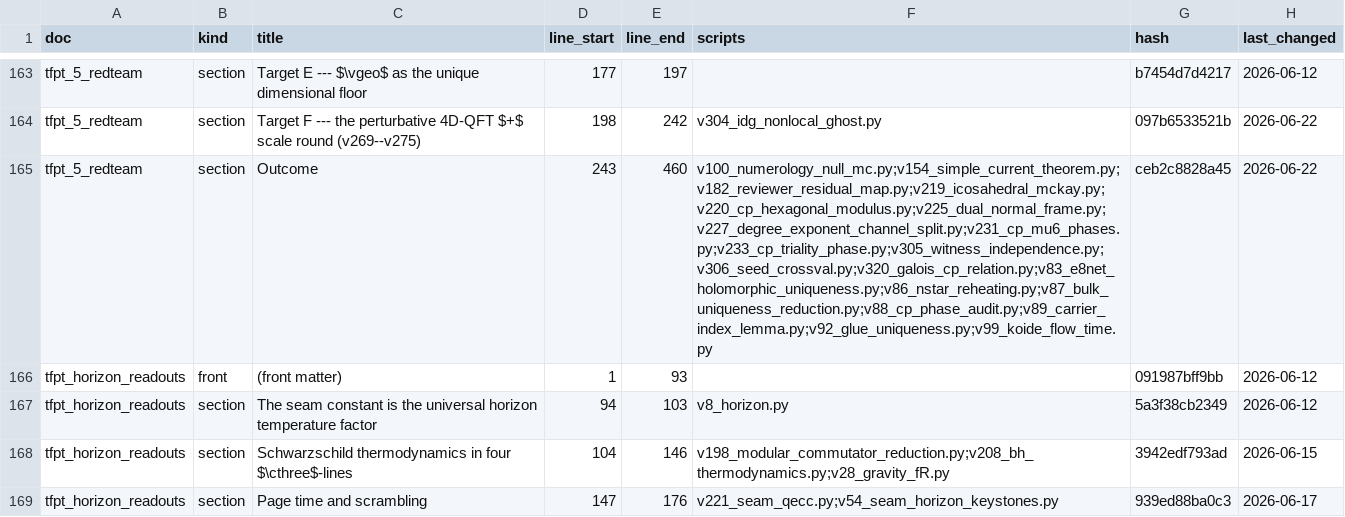
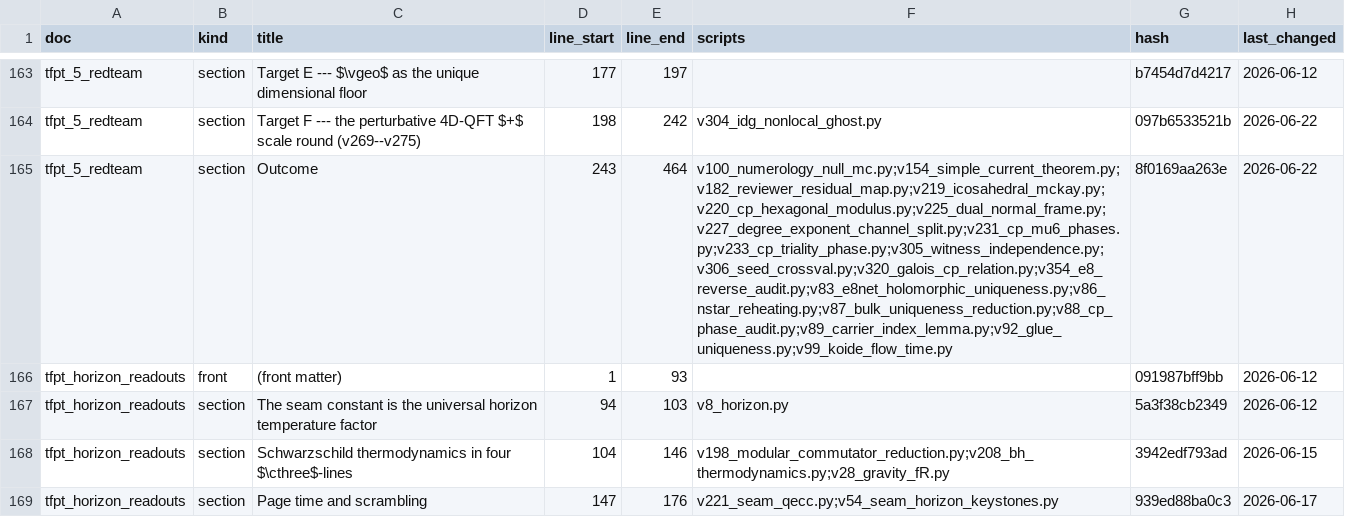
Before and after one commit to sthamann/tfpt5-shadow, a CSV file: verification/docs_map.csv, drawn as a sheet; only a part is shown, gaps mark what is left out; the diff names each change by its address in the sheet, - before the commit and + after, or states it on an @@ line.

```diff
--- a/verification/docs_map.csv
+++ b/verification/docs_map.csv
-E165 (line_end): 460
+E165 (line_end): 464
-F165 (scripts): v100_numerology_null_mc.py;v154_simple_current_theorem.py;v182_reviewer_residual_map.py;v219_icosahedral_mckay.py;v220_cp_hexagonal_modulus.py;v225_dual_normal_frame.py;v227_degree_exponent_channel_split.py;v231_cp_mu6_phases.py;v233_cp_triality_phase.py;v305_witness_independence.py;v306_seed_crossval.py;v320_galois_cp_relation.py;v83_e8net_holomorphic_uniqueness.py;v86_nstar_reheating.py;v87_bulk_uniqueness_reduction.py;v88_cp_phase_audit.py;v89_carrier_index_lemma.py;v92_glue_uniqueness.py;v99_koide_flow_time.py
+F165 (scripts): v100_numerology_null_mc.py;v154_simple_current_theorem.py;v182_reviewer_residual_map.py;v219_icosahedral_mckay.py;v220_cp_hexagonal_modulus.py;v225_dual_normal_frame.py;v227_degree_exponent_channel_split.py;v231_cp_mu6_phases.py;v233_cp_triality_phase.py;v305_witness_independence.py;v306_seed_crossval.py;v320_galois_cp_relation.py;v354_e8_reverse_audit.py;v83_e8net_holomorphic_uniqueness.py;v86_nstar_reheating.py;v87_bulk_uniqueness_reduction.py;v88_cp_phase_audit.py;v89_carrier_index_lemma.py;v92_glue_uniqueness.py;v99_koide_flow_time.py
-G165 (hash): ceb2c8828a45
+G165 (hash): 8f0169aa263e
```
Also changed, not shown: verification/script_registry.csv, verification/status_ledger.csv, 12 other files.
